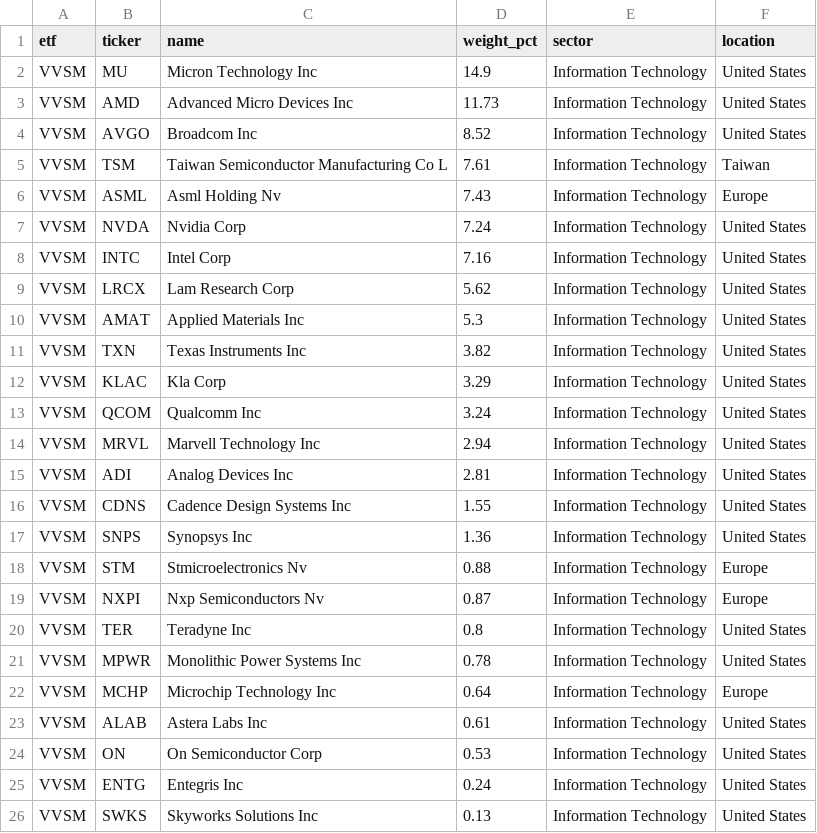
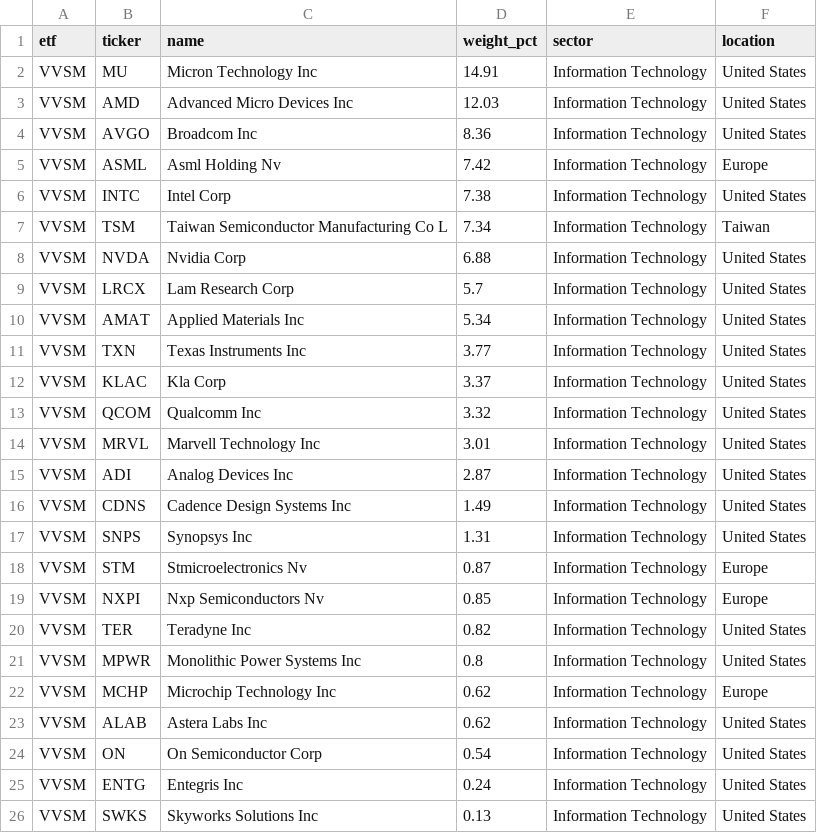
Before and after one commit to AndyOPDev/portfolio-tracker, a CSV file: data/holdings/VVSM_holdings.csv, drawn as a sheet; only a part is shown.

```diff
--- a/data/holdings/VVSM_holdings.csv
+++ b/data/holdings/VVSM_holdings.csv
@@ -1,25 +1,25 @@
 etf,ticker,name,weight_pct,sector,location
-VVSM,MU,Micron Technology Inc,14.9,Information Technology,United States
-VVSM,AMD,Advanced Micro Devices Inc,11.73,Information Technology,United States
-VVSM,AVGO,Broadcom Inc,8.52,Information Technology,United States
-VVSM,TSM,Taiwan Semiconductor Manufacturing Co L,7.61,Information Technology,Taiwan
-VVSM,ASML,Asml Holding Nv,7.43,Information Technology,Europe
-VVSM,NVDA,Nvidia Corp,7.24,Information Technology,United States
-VVSM,INTC,Intel Corp,7.16,Information Technology,United States
-VVSM,LRCX,Lam Research Corp,5.62,Information Technology,United States
-VVSM,AMAT,Applied Materials Inc,5.3,Information Technology,United States
-VVSM,TXN,Texas Instruments Inc,3.82,Information Technology,United States
-VVSM,KLAC,Kla Corp,3.29,Information Technology,United States
-VVSM,QCOM,Qualcomm Inc,3.24,Information Technology,United States
-VVSM,MRVL,Marvell Technology Inc,2.94,Information Technology,United States
-VVSM,ADI,Analog Devices Inc,2.81,Information Technology,United States
-VVSM,CDNS,Cadence Design Systems Inc,1.55,Information Technology,United States
-VVSM,SNPS,Synopsys Inc,1.36,Information Technology,United States
-VVSM,STM,Stmicroelectronics Nv,0.88,Information Technology,Europe
-VVSM,NXPI,Nxp Semiconductors Nv,0.87,Information Technology,Europe
-VVSM,TER,Teradyne Inc,0.8,Information Technology,United States
-VVSM,MPWR,Monolithic Power Systems Inc,0.78,Information Technology,United States
-VVSM,MCHP,Microchip Technology Inc,0.64,Information Technology,Europe
-VVSM,ALAB,Astera Labs Inc,0.61,Information Technology,United States
-VVSM,ON,On Semiconductor Corp,0.53,Information Technology,United States
+VVSM,MU,Micron Technology Inc,14.91,Information Technology,United States
+VVSM,AMD,Advanced Micro Devices Inc,12.03,Information Technology,United States
+VVSM,AVGO,Broadcom Inc,8.36,Information Technology,United States
+VVSM,ASML,Asml Holding Nv,7.42,Information Technology,Europe
+VVSM,INTC,Intel Corp,7.38,Information Technology,United States
+VVSM,TSM,Taiwan Semiconductor Manufacturing Co L,7.34,Information Technology,Taiwan
+VVSM,NVDA,Nvidia Corp,6.88,Information Technology,United States
+VVSM,LRCX,Lam Research Corp,5.7,Information Technology,United States
+VVSM,AMAT,Applied Materials Inc,5.34,Information Technology,United States
+VVSM,TXN,Texas Instruments Inc,3.77,Information Technology,United States
+VVSM,KLAC,Kla Corp,3.37,Information Technology,United States
+VVSM,QCOM,Qualcomm Inc,3.32,Information Technology,United States
+VVSM,MRVL,Marvell Technology Inc,3.01,Information Technology,United States
+VVSM,ADI,Analog Devices Inc,2.87,Information Technology,United States
+VVSM,CDNS,Cadence Design Systems Inc,1.49,Information Technology,United States
+VVSM,SNPS,Synopsys Inc,1.31,Information Technology,United States
+VVSM,STM,Stmicroelectronics Nv,0.87,Information Technology,Europe
+VVSM,NXPI,Nxp Semiconductors Nv,0.85,Information Technology,Europe
+VVSM,TER,Teradyne Inc,0.82,Information Technology,United States
+VVSM,MPWR,Monolithic Power Systems Inc,0.8,Information Technology,United States
+VVSM,MCHP,Microchip Technology Inc,0.62,Information Technology,Europe
+VVSM,ALAB,Astera Labs Inc,0.62,Information Technology,United States
+VVSM,ON,On Semiconductor Corp,0.54,Information Technology,United States
 VVSM,ENTG,Entegris Inc,0.24,Information Technology,United States
```
Also changed, not shown: data/holdings/EMRG_holdings.csv, data/holdings/XNAS_holdings.csv, 3 other files.
